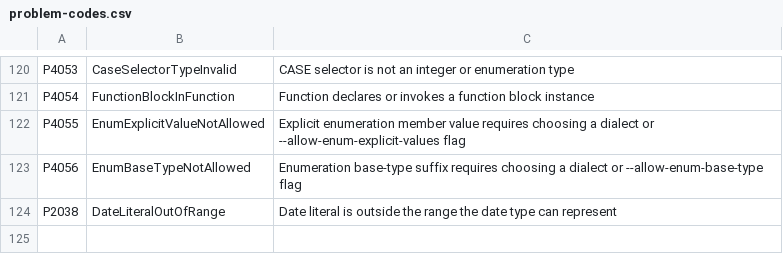
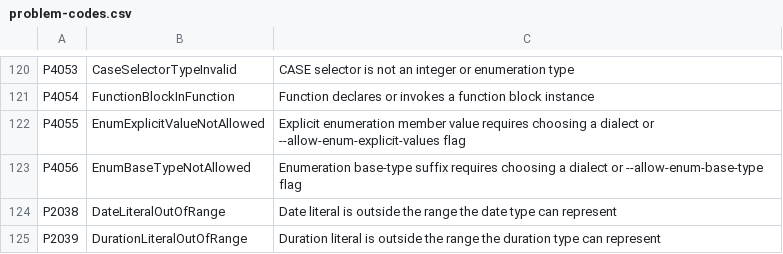
Before and after one commit to ironplc/ironplc, a CSV file: compiler/problems/resources/problem-codes.csv, drawn as a sheet; only a part is shown, gaps mark what is left out.

```diff
--- a/compiler/problems/resources/problem-codes.csv
+++ b/compiler/problems/resources/problem-codes.csv
@@ -124 +124,2 @@ P4056,EnumBaseTypeNotAllowed,Enumeration base-type suffix requires choosing a di
 P2038,DateLiteralOutOfRange,Date literal is outside the range the date type can represent
+P2039,DurationLiteralOutOfRange,Duration literal is outside the range the duration type can represent
```
Also changed, not shown: 3 other files.
